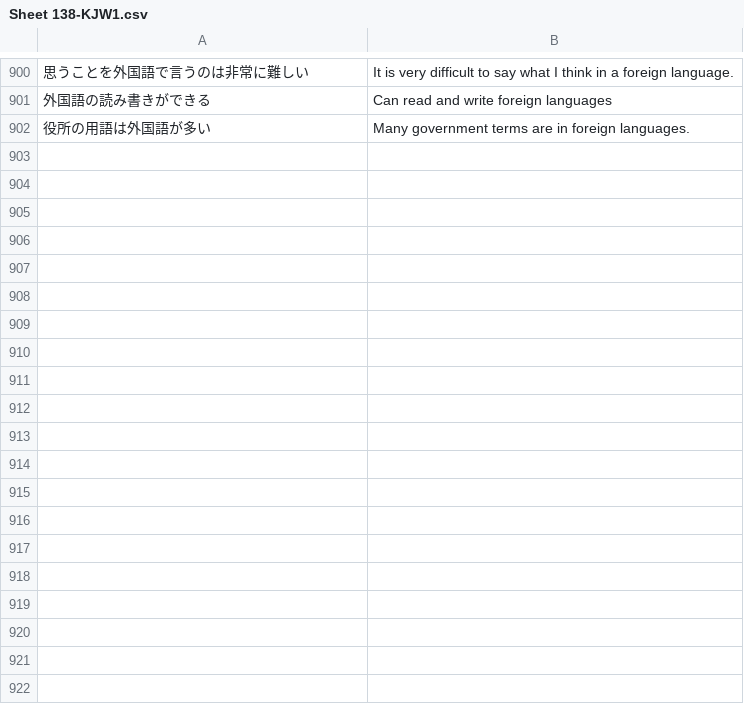
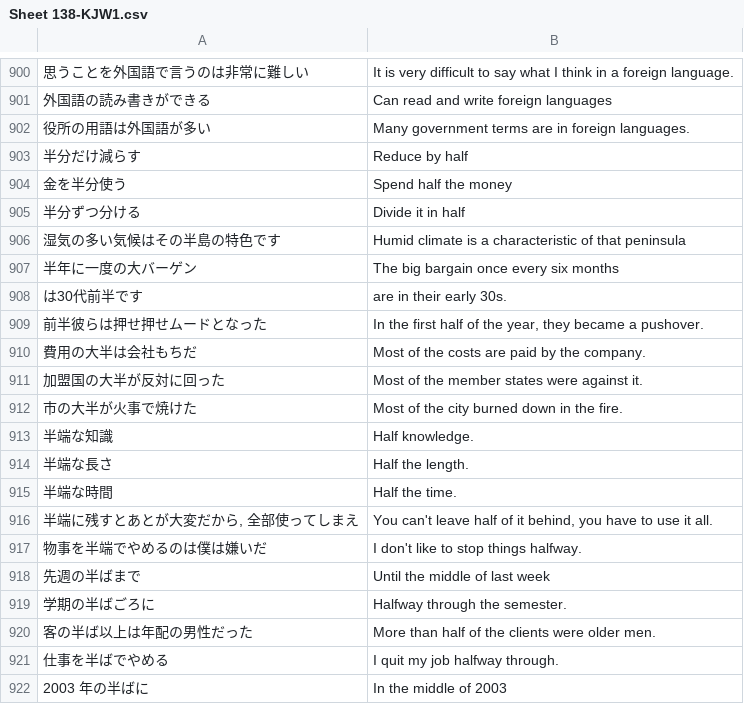
Before and after one commit to rexesian/nihongo, a CSV file: docs/rdata/Sheet 138-KJW1.csv, drawn as a sheet; only a part is shown, gaps mark what is left out; the diff covers the shown part only; the diff names each change by its address in the sheet, - before the commit and + after, or states it on an @@ line.

```diff
--- a/docs/rdata/Sheet 138-KJW1.csv
+++ b/docs/rdata/Sheet 138-KJW1.csv
+row 903: 半分だけ減らす | Reduce by half
+row 904: 金を半分使う | Spend half the money
+row 905: 半分ずつ分ける | Divide it in half
+row 906: 湿気の多い気候はその半島の特色です | Humid climate is a characteristic of that peninsula
+row 907: 半年に一度の大バーゲン | The big bargain once every six months
+row 908: は30代前半です | are in their early 30s.
+row 909: 前半彼らは押せ押せムードとなった | In the first half of the year, they became a pushover.
+row 910: 費用の大半は会社もちだ | Most of the costs are paid by the company.
+row 911: 加盟国の大半が反対に回った | Most of the member states were against it.
+row 912: 市の大半が火事で焼けた | Most of the city burned down in the fire.
+row 913: 半端な知識 | Half knowledge.
+row 914: 半端な長さ | Half the length.
+row 915: 半端な時間 | Half the time.
+row 916: 半端に残すとあとが大変だから, 全部使ってしまえ | You can't leave half of it behind, you have to use it all.
+row 917: 物事を半端でやめるのは僕は嫌いだ | I don't like to stop things halfway.
+row 918: 先週の半ばまで | Until the middle of last week
+row 919: 学期の半ばごろに | Halfway through the semester.
+row 920: 客の半ば以上は年配の男性だった | More than half of the clients were older men.
+row 921: 仕事を半ばでやめる | I quit my job halfway through.
+row 922: 2003 年の半ばに | In the middle of 2003
```
Also changed, not shown: 58 added rows elsewhere in this file, docs/rdata/Sheet 100-KNJWB.csv, docs/rdata/Sheet 140-KNJRNMX.csv, 9 other files.
